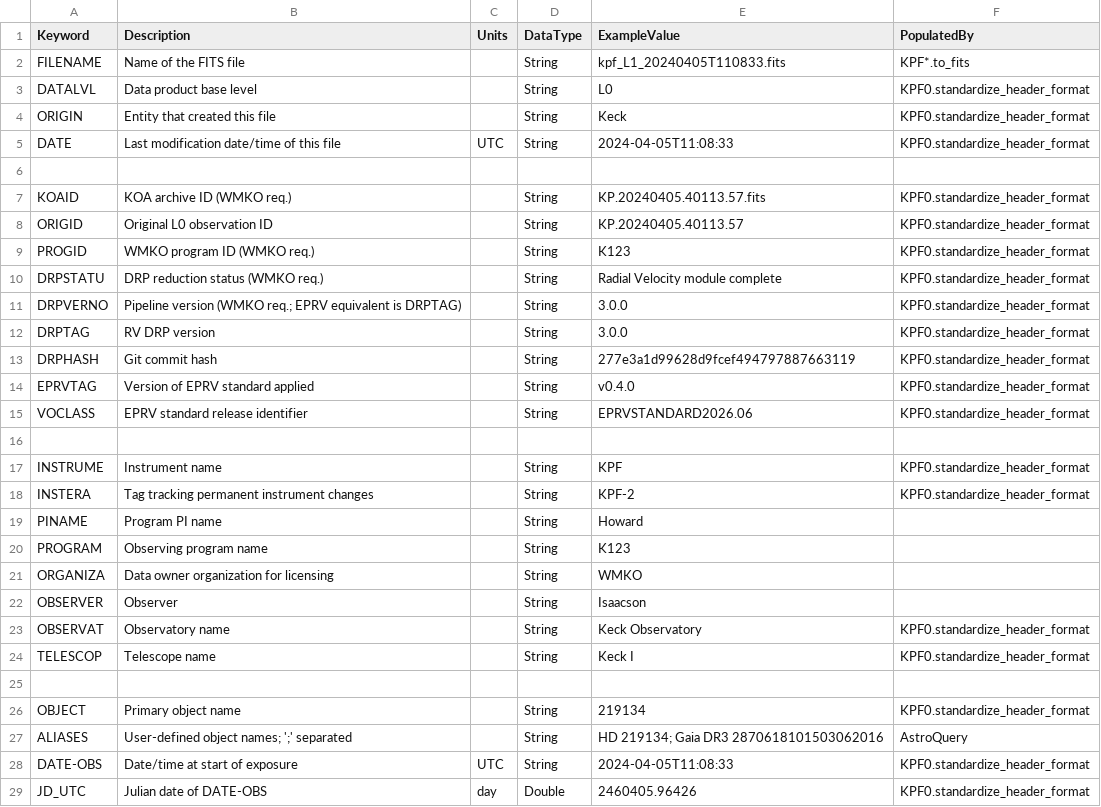
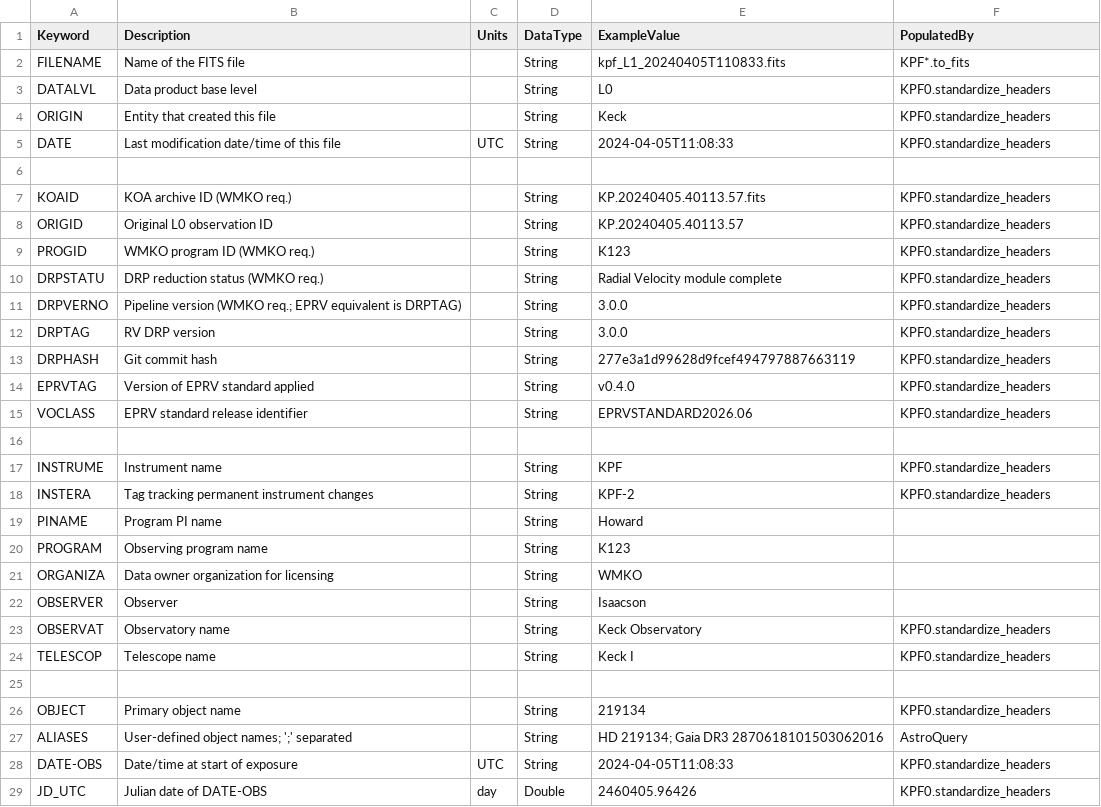
Before and after one commit to Keck-DataReductionPipelines/KPF-Pipeline, a CSV file: kpfpipe/data_models/config/L0-PRIMARY-keywords.csv, drawn as a sheet; only a part is shown; the diff covers the shown part only.

```diff
--- a/kpfpipe/data_models/config/L0-PRIMARY-keywords.csv
+++ b/kpfpipe/data_models/config/L0-PRIMARY-keywords.csv
@@ -2,18 +2,18 @@ Keyword,Description,Units,DataType,ExampleValue,PopulatedBy
 FILENAME,Name of the FITS file,,String,kpf_L1_20240405T110833.fits,KPF*.to_fits
-DATALVL,Data product base level,,String,L0,KPF0.standardize_header_format
-ORIGIN,Entity that created this file,,String,Keck,KPF0.standardize_header_format
-DATE,Last modification date/time of this file,UTC,String,2024-04-05T11:08:33,KPF0.standardize_header_format
+DATALVL,Data product base level,,String,L0,KPF0.standardize_headers
+ORIGIN,Entity that created this file,,String,Keck,KPF0.standardize_headers
+DATE,Last modification date/time of this file,UTC,String,2024-04-05T11:08:33,KPF0.standardize_headers
 
-KOAID,KOA archive ID (WMKO req.),,String,KP.20240405.40113.57.fits,KPF0.standardize_header_format
-ORIGID,Original L0 observation ID,,String,KP.20240405.40113.57,KPF0.standardize_header_format
-PROGID,WMKO program ID (WMKO req.),,String,K123,KPF0.standardize_header_format
-DRPSTATU,DRP reduction status (WMKO req.),,String,Radial Velocity module complete,KPF0.standardize_header_format
-DRPVERNO,Pipeline version (WMKO req.; EPRV equivalent is DRPTAG),,String,3.0.0,KPF0.standardize_header_format
-DRPTAG,RV DRP version,,String,3.0.0,KPF0.standardize_header_format
-DRPHASH,Git commit hash,,String,277e3a1d99628d9fcef494797887663119,KPF0.standardize_header_format
-EPRVTAG,Version of EPRV standard applied,,String,v0.4.0,KPF0.standardize_header_format
-VOCLASS,EPRV standard release identifier,,String,EPRVSTANDARD2026.06,KPF0.standardize_header_format
+KOAID,KOA archive ID (WMKO req.),,String,KP.20240405.40113.57.fits,KPF0.standardize_headers
+ORIGID,Original L0 observation ID,,String,KP.20240405.40113.57,KPF0.standardize_headers
+PROGID,WMKO program ID (WMKO req.),,String,K123,KPF0.standardize_headers
+DRPSTATU,DRP reduction status (WMKO req.),,String,Radial Velocity module complete,KPF0.standardize_headers
+DRPVERNO,Pipeline version (WMKO req.; EPRV equivalent is DRPTAG),,String,3.0.0,KPF0.standardize_headers
+DRPTAG,RV DRP version,,String,3.0.0,KPF0.standardize_headers
+DRPHASH,Git commit hash,,String,277e3a1d99628d9fcef494797887663119,KPF0.standardize_headers
+EPRVTAG,Version of EPRV standard applied,,String,v0.4.0,KPF0.standardize_headers
+VOCLASS,EPRV standard release identifier,,String,EPRVSTANDARD2026.06,KPF0.standardize_headers
 
-INSTRUME,Instrument name,,String,KPF,KPF0.standardize_header_format
-INSTERA,Tag tracking permanent instrument changes,,String,KPF-2,KPF0.standardize_header_format
+INSTRUME,Instrument name,,String,KPF,KPF0.standardize_headers
+INSTERA,Tag tracking permanent instrument changes,,String,KPF-2,KPF0.standardize_headers
 PINAME,Program PI name,,String,Howard,
@@ -22,8 +22,8 @@ ORGANIZA,Data owner organization for licensing,,String,WMKO,
 OBSERVER,Observer,,String,Isaacson,
-OBSERVAT,Observatory name,,String,Keck Observatory,KPF0.standardize_header_format
-TELESCOP,Telescope name,,String,Keck I,KPF0.standardize_header_format
+OBSERVAT,Observatory name,,String,Keck Observatory,KPF0.standardize_headers
+TELESCOP,Telescope name,,String,Keck I,KPF0.standardize_headers
 
-OBJECT,Primary object name,,String,219134,KPF0.standardize_header_format
+OBJECT,Primary object name,,String,219134,KPF0.standardize_headers
 ALIASES,User-defined object names; ';' separated,,String,HD 219134; Gaia DR3 2870618101503062016,AstroQuery
-DATE-OBS,Date/time at start of exposure,UTC,String,2024-04-05T11:08:33,KPF0.standardize_header_format
-JD_UTC,Julian date of DATE-OBS,day,Double,2460405.96426,KPF0.standardize_header_format
+DATE-OBS,Date/time at start of exposure,UTC,String,2024-04-05T11:08:33,KPF0.standardize_headers
+JD_UTC,Julian date of DATE-OBS,day,Double,2460405.96426,KPF0.standardize_headers
```
Also changed, not shown: 26 edited cells elsewhere in this file, docs/source/data_products/PRIMARY-keywords.csv, 17 other files.
